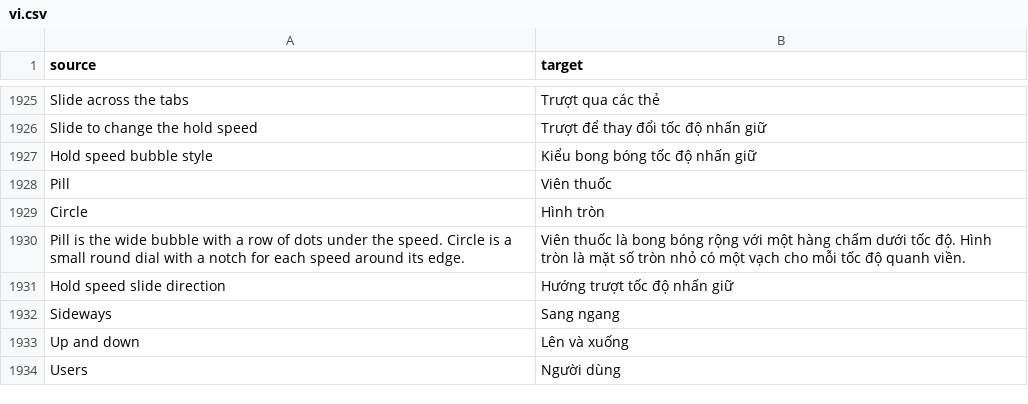
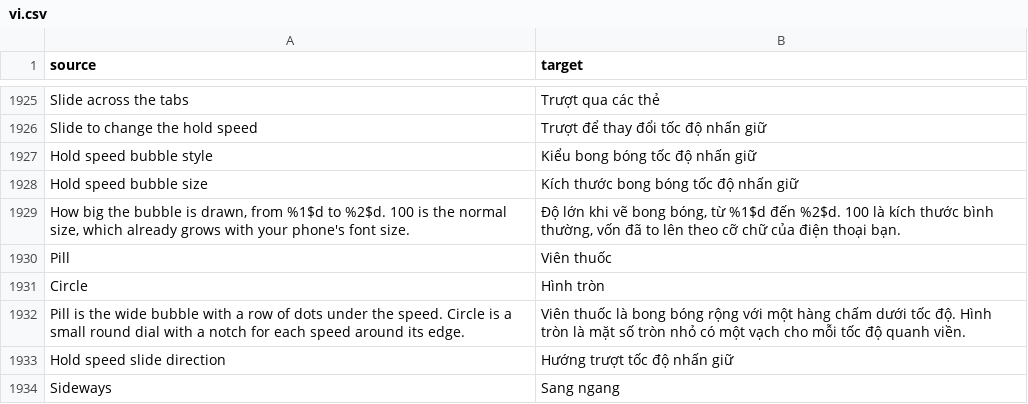
Before and after one commit to SysAdminDoc/HushFeed, a CSV file: extensions/tiktok/src/main/l10n/vi.csv, drawn as a sheet; only a part is shown, gaps mark what is left out; the shorter side is filled out with more unchanged rows; the diff names each change by its address in the sheet, - before the commit and + after, or states it on an @@ line.

Commit message:
feat(speed): a size setting for the hold speed bubble
Since 0.82.0 the bubble's unit is the sp the phone's font size gives an
18sp label, so with large text the whole pill or dial grows with it, and
a reporter found it too big after updating. Hold speed bubble size scales
that unit from 50 to 150 percent, 100 drawing it as before. It sits under
the slide direction and waits for the slide like the other bubble rows.

Refs #452

```diff
--- a/extensions/tiktok/src/main/l10n/vi.csv
+++ b/extensions/tiktok/src/main/l10n/vi.csv
+row 1928: Hold speed bubble size | Kích thước bong bóng tốc độ nhấn giữ
+row 1929: How big the bubble is drawn, from %1$d to %2$d. 100 is the normal size, which already grows with your phone's font size. | Độ lớn khi vẽ bong bóng, từ %1$d đến %2$d. 100 là kích thước bình thường, vốn đã to lên theo cỡ chữ của điện thoại bạn.
```
Also changed, not shown: extensions/tiktok/src/main/l10n/ar.tsv, extensions/tiktok/src/main/l10n/az.tsv, 27 other files.
